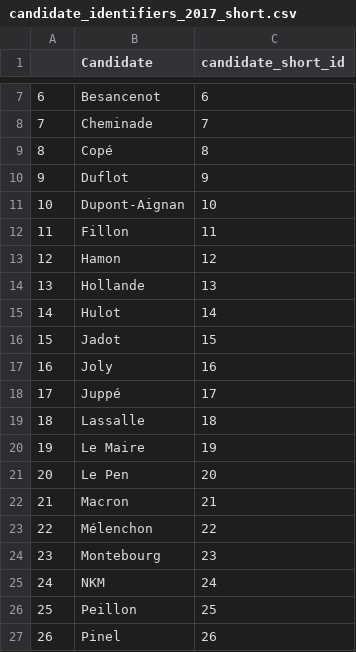
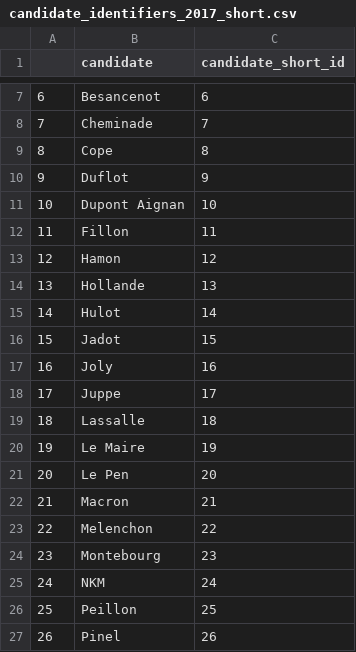
Before and after one commit to MerlinHeidemanns/election_forecast_france, a CSV file: dta/polls_dta/candidate_identifiers_2017_short.csv, drawn as a sheet; only a part is shown, gaps mark what is left out; the diff names each change by its address in the sheet, - before the commit and + after, or states it on an @@ line.

```diff
--- a/dta/polls_dta/candidate_identifiers_2017_short.csv
+++ b/dta/polls_dta/candidate_identifiers_2017_short.csv
-B1: Candidate
+B1: candidate
-B9 (candidate): Copé
+B9 (candidate): Cope
-B11 (candidate): Dupont-Aignan
+B11 (candidate): Dupont Aignan
-B18 (candidate): Juppé
+B18 (candidate): Juppe
-B23 (candidate): Mélenchon
+B23 (candidate): Melenchon
```
Also changed, not shown: dta/polls_dta/candidate_identifiers_2017_long.csv, 6 other files.
